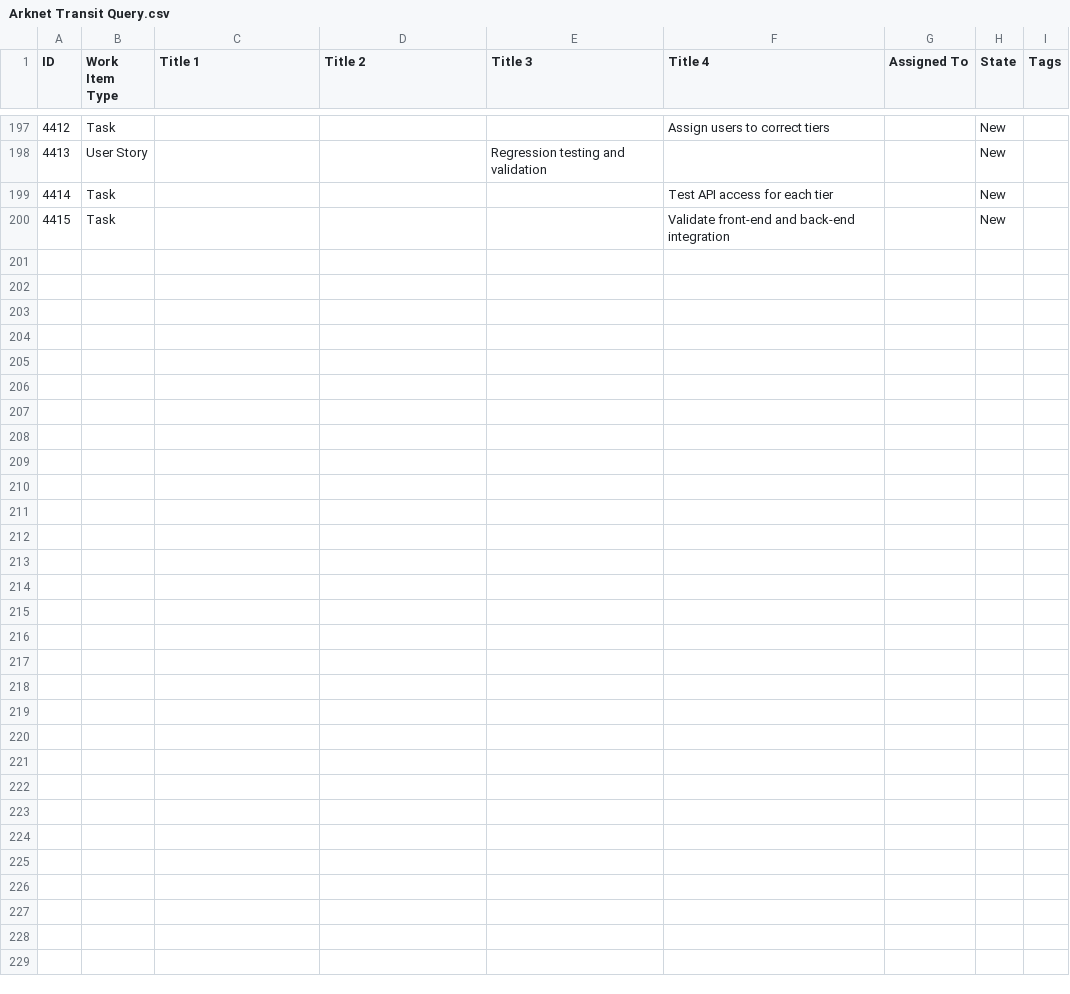
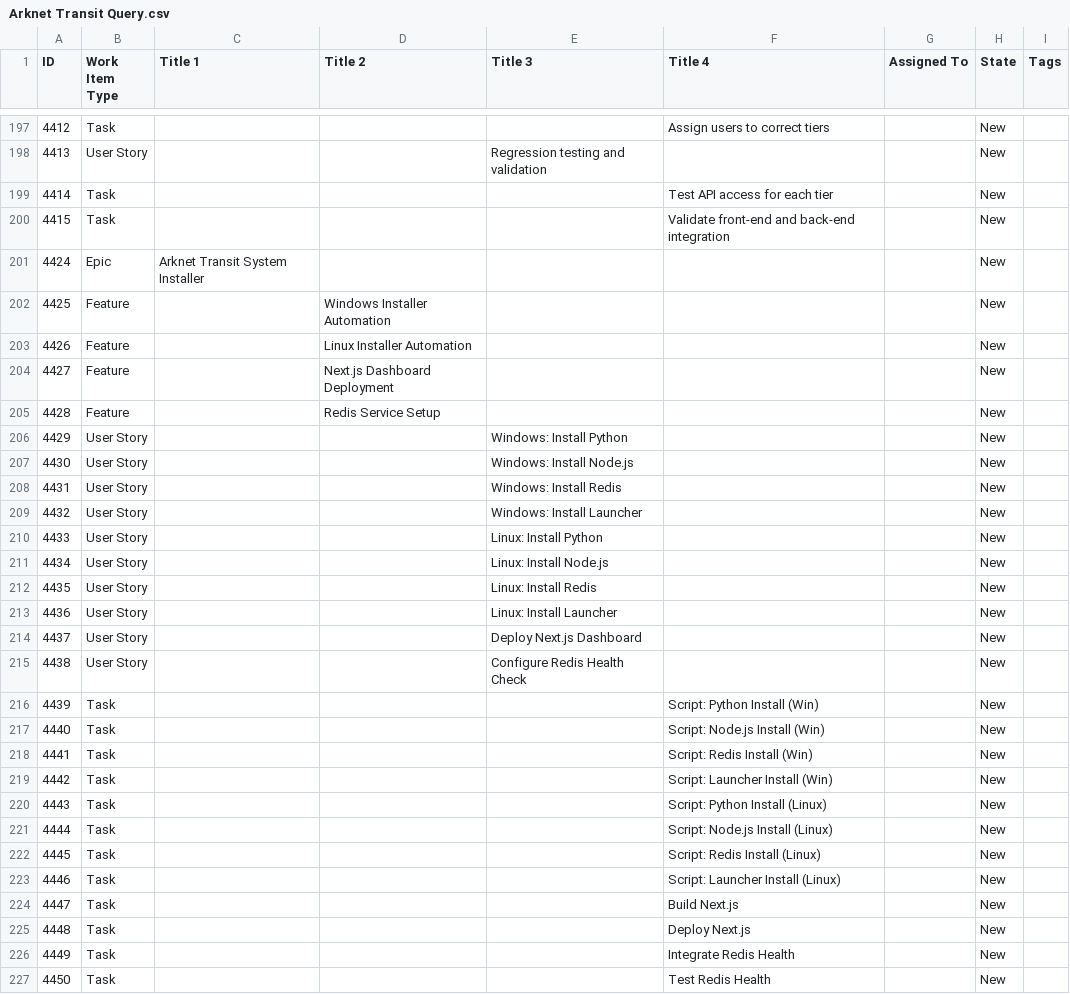
Before and after one commit to guerillacodester/vehicle_simulator, a CSV file: devops/Arknet Transit Query.csv, drawn as a sheet; only a part is shown, gaps mark what is left out; the diff covers the shown part only.

Commit message:
feat: implement unified cross-platform Redis service manager (#4451)
- Add RedisServiceManager class with platform-agnostic service management
- Implement OS adapters for Windows (services) and Linux (systemd)
- Integrate service-aware health checking to eliminate 30s polling (fixes #4318)
- Add FastAPI endpoints: /services/redis/{start,stop,enable}
- Enable zero-touch Redis lifecycle management across deployment environments
- Add graceful fallback to connection-based health checks when services unavailable
- Support automatic service detection using common naming patterns (Redis, redis-server)
- Include comprehensive integration tests and real-world validation

BREAKING CHANGE: Health checker now prioritizes service status over connection polling

```diff
--- a/devops/Arknet Transit Query.csv
+++ b/devops/Arknet Transit Query.csv
@@ -200 +200,28 @@
 "4415","Task",,,,"Validate front-end and back-end integration",,"New",
+"4424","Epic","Arknet Transit System Installer",,,,,"New",
+"4425","Feature",,"Windows Installer Automation",,,,"New",
+"4426","Feature",,"Linux Installer Automation",,,,"New",
+"4427","Feature",,"Next.js Dashboard Deployment",,,,"New",
+"4428","Feature",,"Redis Service Setup",,,,"New",
+"4429","User Story",,,"Windows: Install Python",,,"New",
+"4430","User Story",,,"Windows: Install Node.js",,,"New",
+"4431","User Story",,,"Windows: Install Redis",,,"New",
+"4432","User Story",,,"Windows: Install Launcher",,,"New",
+"4433","User Story",,,"Linux: Install Python",,,"New",
+"4434","User Story",,,"Linux: Install Node.js",,,"New",
+"4435","User Story",,,"Linux: Install Redis",,,"New",
+"4436","User Story",,,"Linux: Install Launcher",,,"New",
+"4437","User Story",,,"Deploy Next.js Dashboard",,,"New",
+"4438","User Story",,,"Configure Redis Health Check",,,"New",
+"4439","Task",,,,"Script: Python Install (Win)",,"New",
+"4440","Task",,,,"Script: Node.js Install (Win)",,"New",
+"4441","Task",,,,"Script: Redis Install (Win)",,"New",
+"4442","Task",,,,"Script: Launcher Install (Win)",,"New",
+"4443","Task",,,,"Script: Python Install (Linux)",,"New",
+"4444","Task",,,,"Script: Node.js Install (Linux)",,"New",
+"4445","Task",,,,"Script: Redis Install (Linux)",,"New",
+"4446","Task",,,,"Script: Launcher Install (Linux)",,"New",
+"4447","Task",,,,"Build Next.js",,"New",
+"4448","Task",,,,"Deploy Next.js",,"New",
+"4449","Task",,,,"Integrate Redis Health",,"New",
+"4450","Task",,,,"Test Redis Health",,"New",
```
Also changed, not shown: 5 edited cells elsewhere in this file, 14 other files.
